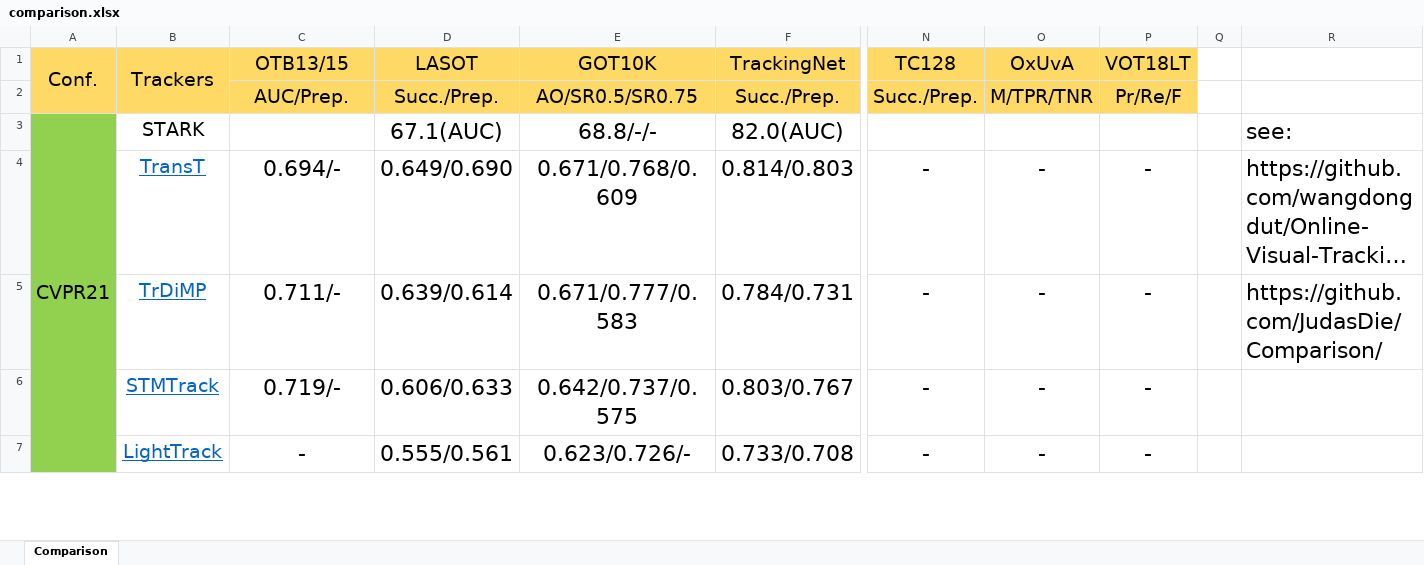
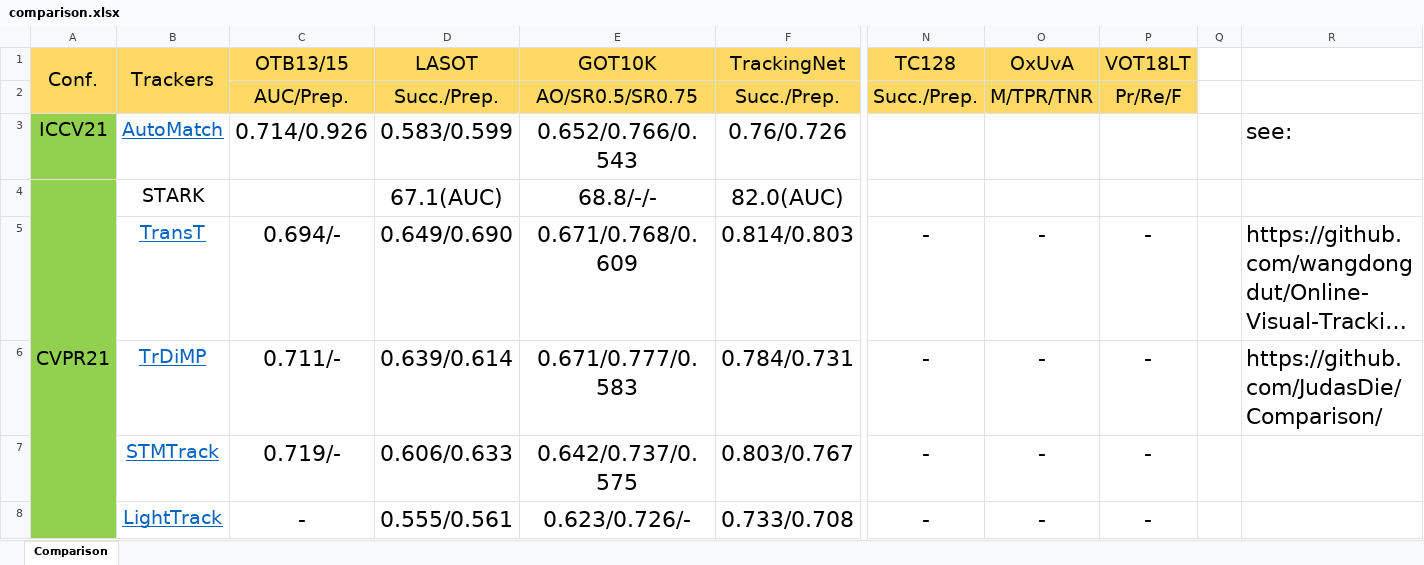
Before and after one commit to Soarkey/tracking_raw_results, an Excel workbook: comparison.xlsx, sheet Comparison, drawn as a sheet; only a part is shown, gaps mark what is left out; long unchanged cells end in …; values as stored, in another font and other column widths than the file's, no borders; addresses are those after the commit; rows hold the shown columns only; the diff names each change by its address in the sheet, - before the commit and + after, or states it on an @@ line.

```diff
--- a/comparison.xlsx (sheet Comparison)
+++ b/comparison.xlsx (sheet Comparison)
+row 3: ICCV21 | AutoMatch | 0.714/0.926 | 0.583/0.599 | 0.652/0.766/0.543 | 0.76/0.726 |  |  |  |  | see:
-R4: see:
+R4: (empty)
```
Also changed, not shown: 1 other file.
